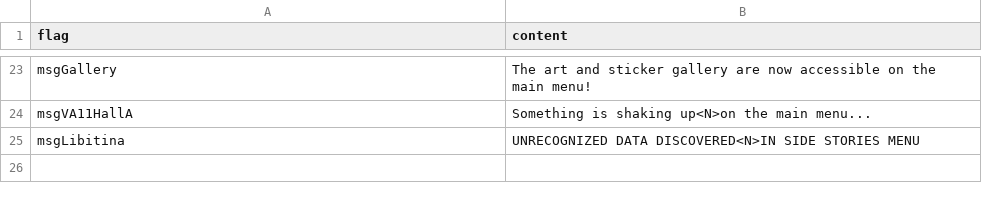
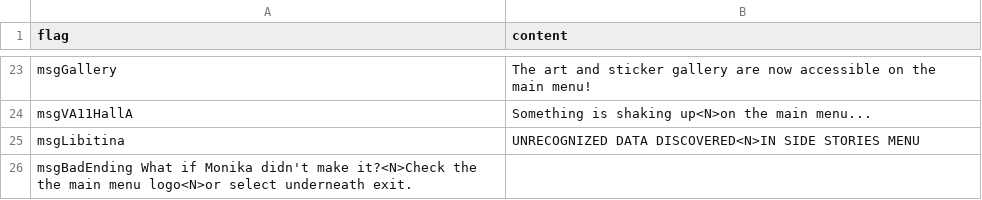
Before and after one commit to DMMaster636/Doki-Doki-Takeover, a TSV file: assets/locales/en-US/unlockPopups.tsv, drawn as a sheet; only a part is shown, gaps mark what is left out.

Commit message:
menus are done? + more stagnant stuff + idk

```diff
--- a/assets/locales/en-US/unlockPopups.tsv
+++ b/assets/locales/en-US/unlockPopups.tsv
@@ -25 +25,2 @@ msgVA11HallA	Something is shaking up<N>on the main menu...
 msgLibitina	UNRECOGNIZED DATA DISCOVERED<N>IN SIDE STORIES MENU
+msgBadEnding What if Monika didn't make it?<N>Check the the main menu logo<N>or select underneath exit.
```
Also changed, not shown: 54 other files.
